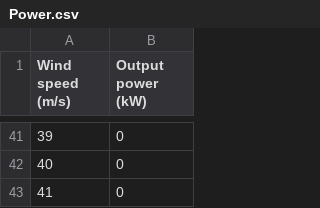
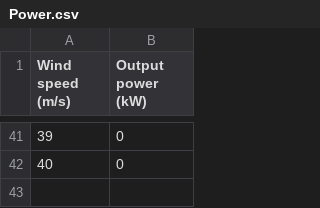
Before and after one commit to Thamas20/Powercurve, a CSV file: Power.csv, drawn as a sheet; only a part is shown, gaps mark what is left out; the diff names each change by its address in the sheet, - before the commit and + after, or states it on an @@ line.

Commit message:
Update Power.csv

```diff
--- a/Power.csv
+++ b/Power.csv
-row 43: 41 | 0
```
